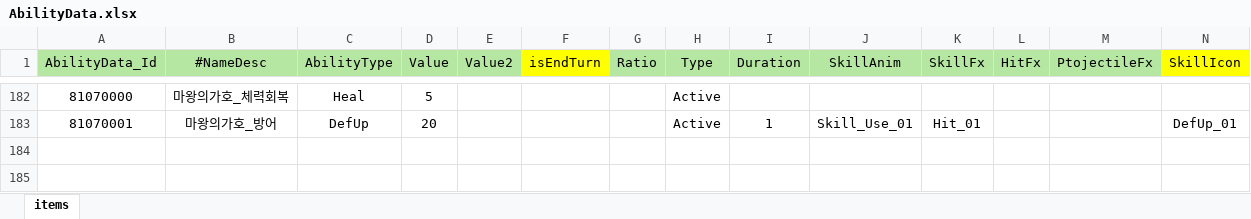
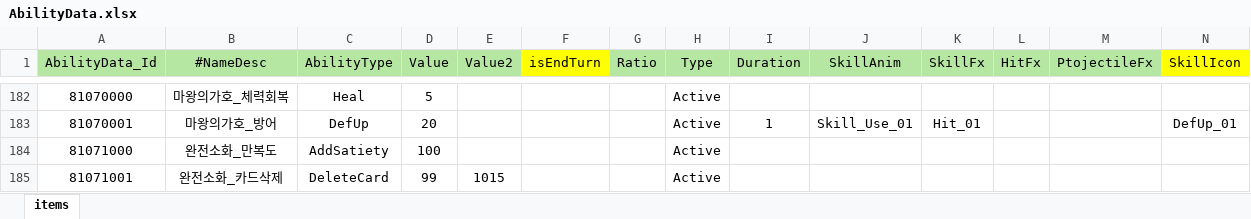
Before and after one commit to Milkbboy/repo, an Excel workbook: Assets/ERang/Excels/AbilityData.xlsx, sheet items, drawn as a sheet; only a part is shown, gaps mark what is left out; values as stored, in another font and other column widths than the file's, no borders; rows hold the shown columns only; the diff names each change by its address in the sheet, - before the commit and + after, or states it on an @@ line.

```diff
--- a/Assets/ERang/Excels/AbilityData.xlsx (sheet items)
+++ b/Assets/ERang/Excels/AbilityData.xlsx (sheet items)
+row 184: 81071000 | 완전소화_만복도 | AddSatiety | 100 |  |  |  | Active
+row 185: 81071001 | 완전소화_카드삭제 | DeleteCard | 99 | 1015 |  |  | Active
```
Also changed, not shown: Assets/ERang/Excels/AiData.xlsx, Assets/ERang/Excels/AiGroupData.xlsx, 9 other files.
